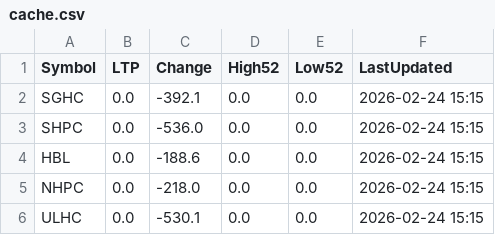
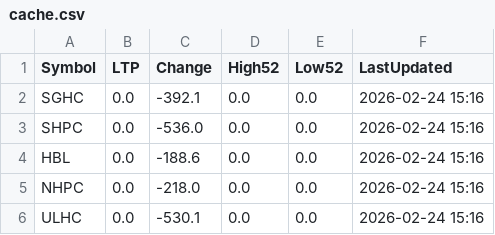
Before and after one commit to Jagdishsah/Neon_Backend, a CSV file: cache.csv, drawn as a sheet.

Commit message:
Update cache.csv

```diff
--- a/cache.csv
+++ b/cache.csv
@@ -1,6 +1,6 @@
 Symbol,LTP,Change,High52,Low52,LastUpdated
-SGHC,0.0,-392.1,0.0,0.0,2026-02-24 15:15
-SHPC,0.0,-536.0,0.0,0.0,2026-02-24 15:15
-HBL,0.0,-188.6,0.0,0.0,2026-02-24 15:15
-NHPC,0.0,-218.0,0.0,0.0,2026-02-24 15:15
-ULHC,0.0,-530.1,0.0,0.0,2026-02-24 15:15
+SGHC,0.0,-392.1,0.0,0.0,2026-02-24 15:16
+SHPC,0.0,-536.0,0.0,0.0,2026-02-24 15:16
+HBL,0.0,-188.6,0.0,0.0,2026-02-24 15:16
+NHPC,0.0,-218.0,0.0,0.0,2026-02-24 15:16
+ULHC,0.0,-530.1,0.0,0.0,2026-02-24 15:16
```
